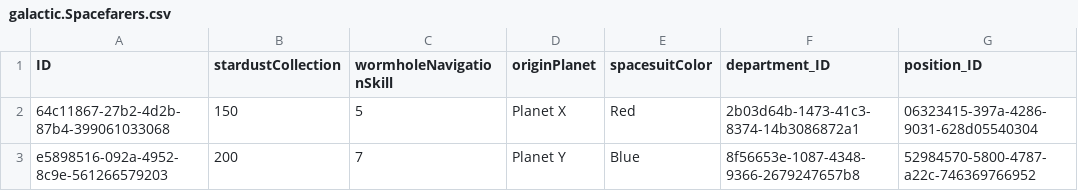
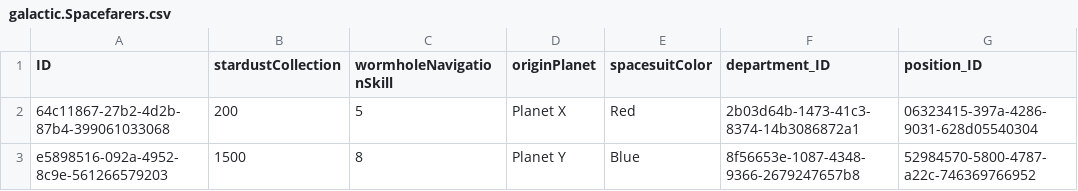
Before and after one commit to trkadi/Galactic-Spacefarer-Adventure, a CSV file: db/data/galactic.Spacefarers.csv, drawn as a sheet.

Commit message:
test: change mock data

```diff
--- a/db/data/galactic.Spacefarers.csv
+++ b/db/data/galactic.Spacefarers.csv
@@ -1,3 +1,3 @@
 ID;stardustCollection;wormholeNavigationSkill;originPlanet;spacesuitColor;department_ID;position_ID
-64c11867-27b2-4d2b-87b4-399061033068;150;5;Planet X;Red;2b03d64b-1473-41c3-8374-14b3086872a1;06323415-397a-4286-9031-628d05540304
-e5898516-092a-4952-8c9e-561266579203;200;7;Planet Y;Blue;8f56653e-1087-4348-9366-2679247657b8;52984570-5800-4787-a22c-746369766952
+64c11867-27b2-4d2b-87b4-399061033068;200;5;Planet X;Red;2b03d64b-1473-41c3-8374-14b3086872a1;06323415-397a-4286-9031-628d05540304
+e5898516-092a-4952-8c9e-561266579203;1500;8;Planet Y;Blue;8f56653e-1087-4348-9366-2679247657b8;52984570-5800-4787-a22c-746369766952
```
